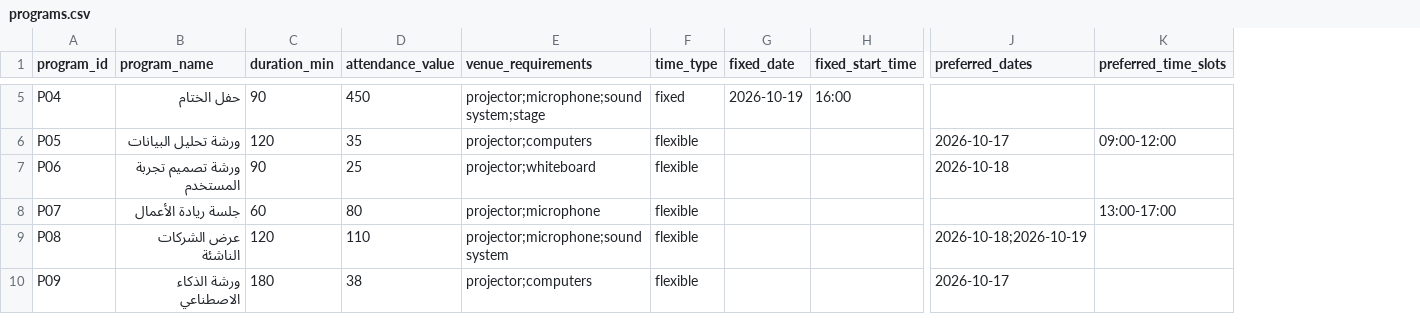
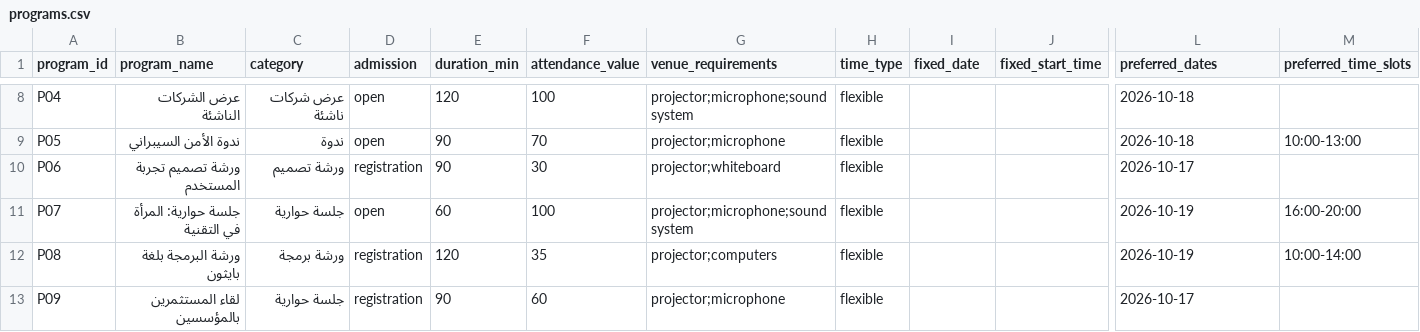
Before and after one commit to JanaAlzobidi/Plantix, a CSV file: data/programs.csv, drawn as a sheet; only a part is shown, gaps mark what is left out; addresses are those after the commit; the diff covers the shown part only; the diff names each change by its address in the sheet, - before the commit and + after, or states it on an @@ line.

```diff
--- a/data/programs.csv
+++ b/data/programs.csv
+column C (category), rows 8-13: عرض شركات ناشئة | ندوة | ورشة تصميم | جلسة حوارية | ورشة برمجة | جلسة حوارية
+column D (admission), rows 8-13: open | open | registration | open | registration | registration
-B8 (program_name): حفل الختام
+B8 (program_name): عرض الشركات الناشئة
-E8 (duration_min): 90
+E8 (duration_min): 120
-F8 (attendance_value): 450
+F8 (attendance_value): 100
-G8 (venue_requirements): projector;microphone;sound system;stage
+G8 (venue_requirements): projector;microphone;sound system
-H8 (time_type): fixed
+H8 (time_type): flexible
-I8 (fixed_date): 2026-10-19
+I8 (fixed_date): (empty)
-J8 (fixed_start_time): 16:00
+J8 (fixed_start_time): (empty)
-L8 (preferred_dates): (empty)
+L8 (preferred_dates): 2026-10-18
-B9 (program_name): ورشة تحليل البيانات
+B9 (program_name): ندوة الأمن السيبراني
-E9 (duration_min): 120
+E9 (duration_min): 90
-F9 (attendance_value): 35
+F9 (attendance_value): 70
-G9 (venue_requirements): projector;computers
+G9 (venue_requirements): projector;microphone
-L9 (preferred_dates): 2026-10-17
+L9 (preferred_dates): 2026-10-18
-M9 (preferred_time_slots): 09:00-12:00
+M9 (preferred_time_slots): 10:00-13:00
-F10 (attendance_value): 25
+F10 (attendance_value): 30
-L10 (preferred_dates): 2026-10-18
+L10 (preferred_dates): 2026-10-17
-B11 (program_name): جلسة ريادة الأعمال
+B11 (program_name): جلسة حوارية: المرأة في التقنية
-F11 (attendance_value): 80
+F11 (attendance_value): 100
-G11 (venue_requirements): projector;microphone
+G11 (venue_requirements): projector;microphone;sound system
-L11 (preferred_dates): (empty)
+L11 (preferred_dates): 2026-10-19
-M11 (preferred_time_slots): 13:00-17:00
+M11 (preferred_time_slots): 16:00-20:00
-B12 (program_name): عرض الشركات الناشئة
+B12 (program_name): ورشة البرمجة بلغة بايثون
-F12 (attendance_value): 110
+F12 (attendance_value): 35
-G12 (venue_requirements): projector;microphone;sound system
+G12 (venue_requirements): projector;computers
-L12 (preferred_dates): 2026-10-18;2026-10-19
+L12 (preferred_dates): 2026-10-19
-M12 (preferred_time_slots): (empty)
+M12 (preferred_time_slots): 10:00-14:00
-B13 (program_name): ورشة الذكاء الاصطناعي
+B13 (program_name): لقاء المستثمرين بالمؤسسين
-E13 (duration_min): 180
+E13 (duration_min): 90
-F13 (attendance_value): 38
+F13 (attendance_value): 60
-G13 (venue_requirements): projector;computers
+G13 (venue_requirements): projector;microphone
```
Also changed, not shown: 3 added rows, 1 removed row and 63 edited cells elsewhere in this file, data/venues.csv, 2 other files.
